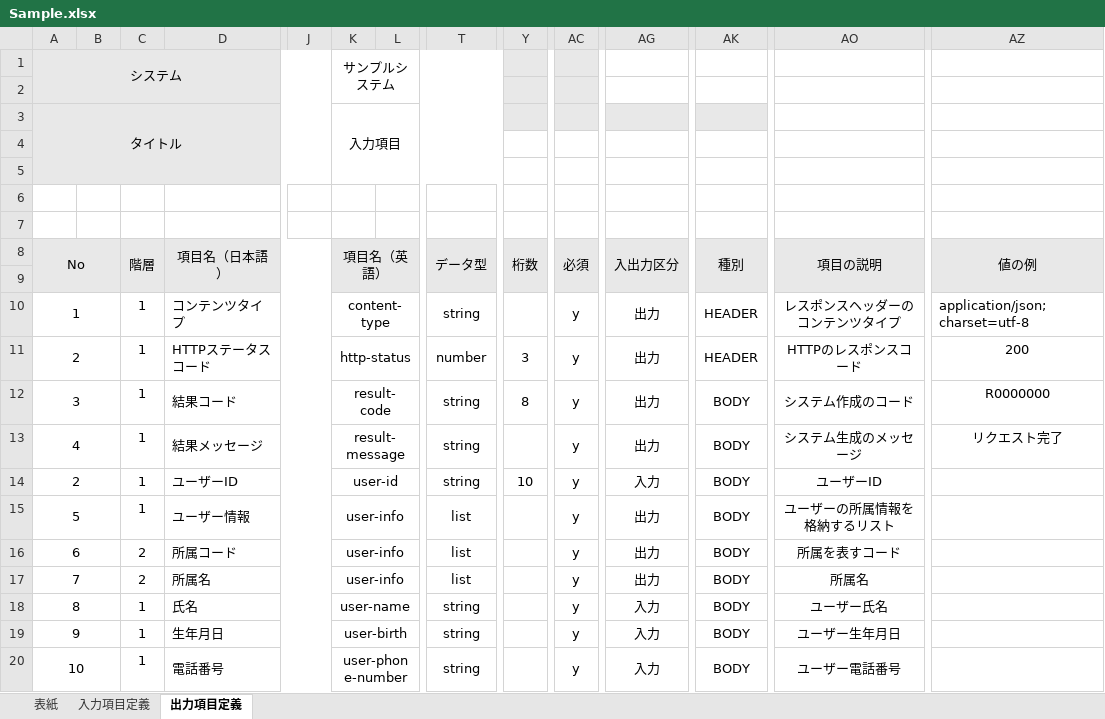
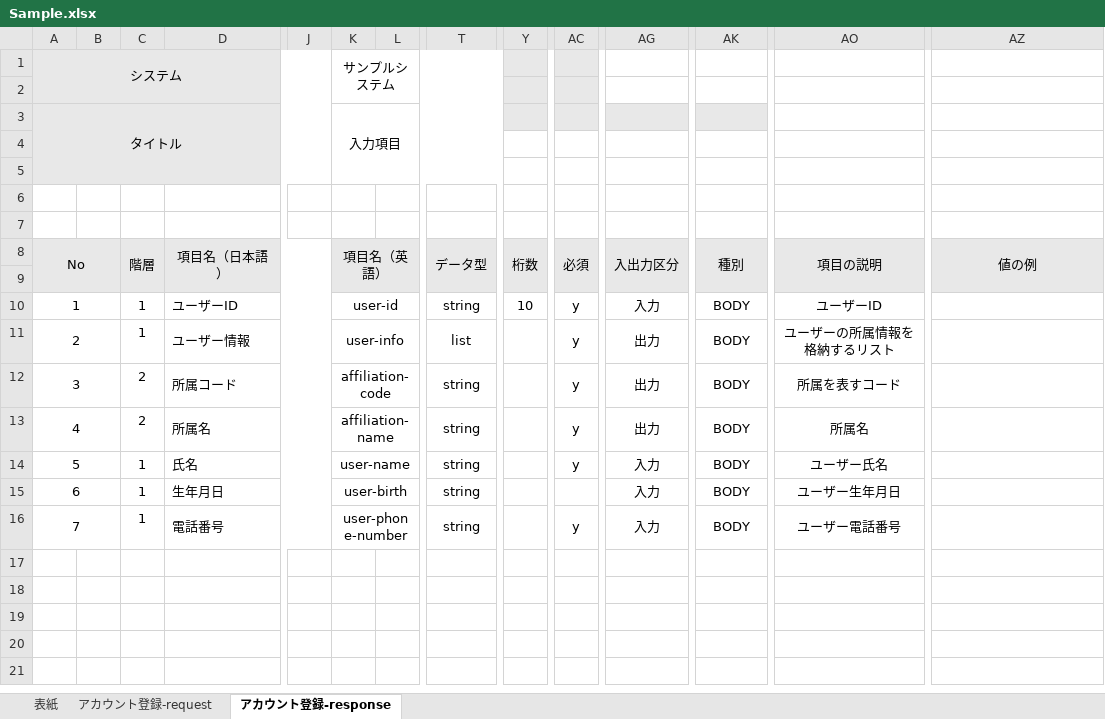
Before and after one commit to AokiApp/japanesetraditionalexcel2openapi, an Excel workbook: Sample/Sample.xlsx, sheet アカウント登録-response, drawn as a sheet; only a part is shown, gaps mark what is left out; values as stored, in another font and other column widths than the file's, no borders; removed rows and columns are numbered as before the commit, all else as after; rows hold the shown columns only; the diff names each change by its address in the sheet, - before the commit and + after, or states it on an @@ line.

```diff
--- a/Sample/Sample.xlsx (sheet アカウント登録-response)
+++ b/Sample/Sample.xlsx (sheet アカウント登録-response)
-sheet tab: 入力項目定義
+sheet tab: アカウント登録-request
-sheet tab: 出力項目定義
+sheet tab: アカウント登録-response
-row 10: 1 |  | 1 | コンテンツタイプ |  | content-type |  | string |  | y | 出力 | HEADER | レスポンスヘッダーのコンテンツタイプ | application/json;charset=utf-8
-row 11: 2 |  | 1 | HTTPステータスコード |  | http-status |  | number | 3 | y | 出力 | HEADER | HTTPのレスポンスコード | 200
-row 12: 3 |  | 1 | 結果コード |  | result-code |  | string | 8 | y | 出力 | BODY | システム作成のコード | R0000000
-row 13: 4 |  | 1 | 結果メッセージ |  | result-message |  | string |  | y | 出力 | BODY | システム生成のメッセージ | リクエスト完了
-A10 (タイトル): 2
+A10 (タイトル): 1
-A11 (タイトル): 5
+A11 (タイトル): 2
-A12 (タイトル): 6
+A12 (タイトル): 3
-K12 (入力項目): user-info
+K12 (入力項目): affiliation-code
-T12:T13: list
+T12:T13: string
-A13 (タイトル): 7
+A13 (タイトル): 4
-K13 (入力項目): user-info
+K13 (入力項目): affiliation-name
-A14 (タイトル): 8
+A14 (タイトル): 5
-A15 (タイトル): 9
+A15 (タイトル): 6
-AC15: y
+AC15: (empty)
-A16 (タイトル): 10
+A16 (タイトル): 7
```
Also changed, not shown: sheet アカウント登録-request, 2 other files.
